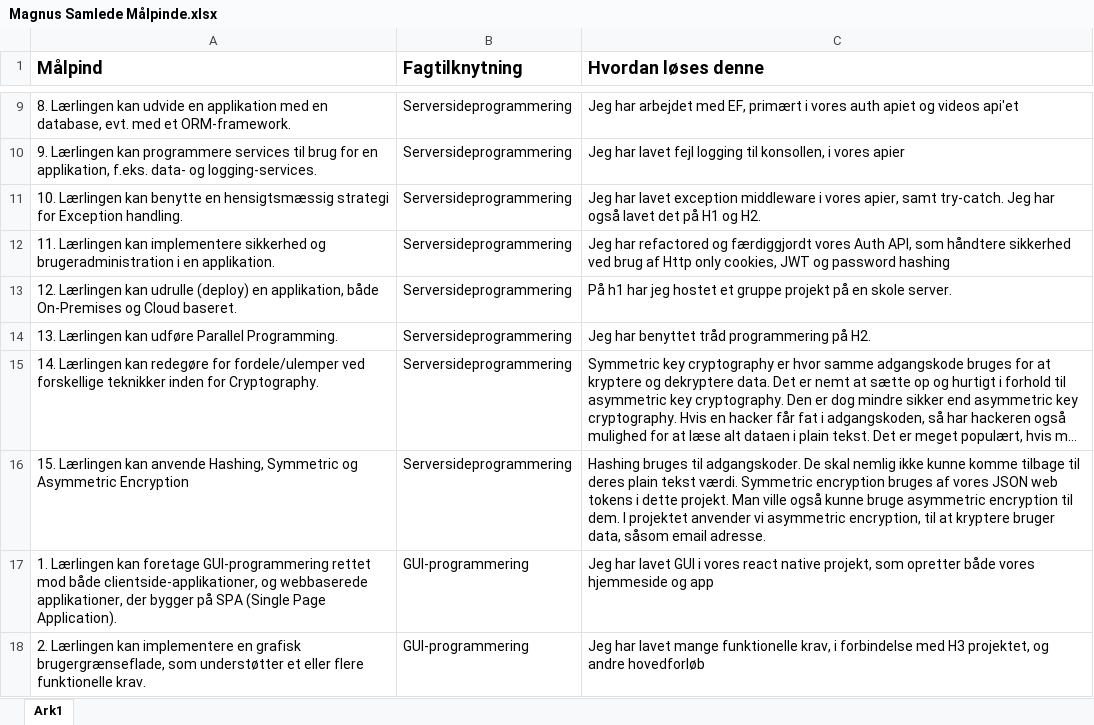
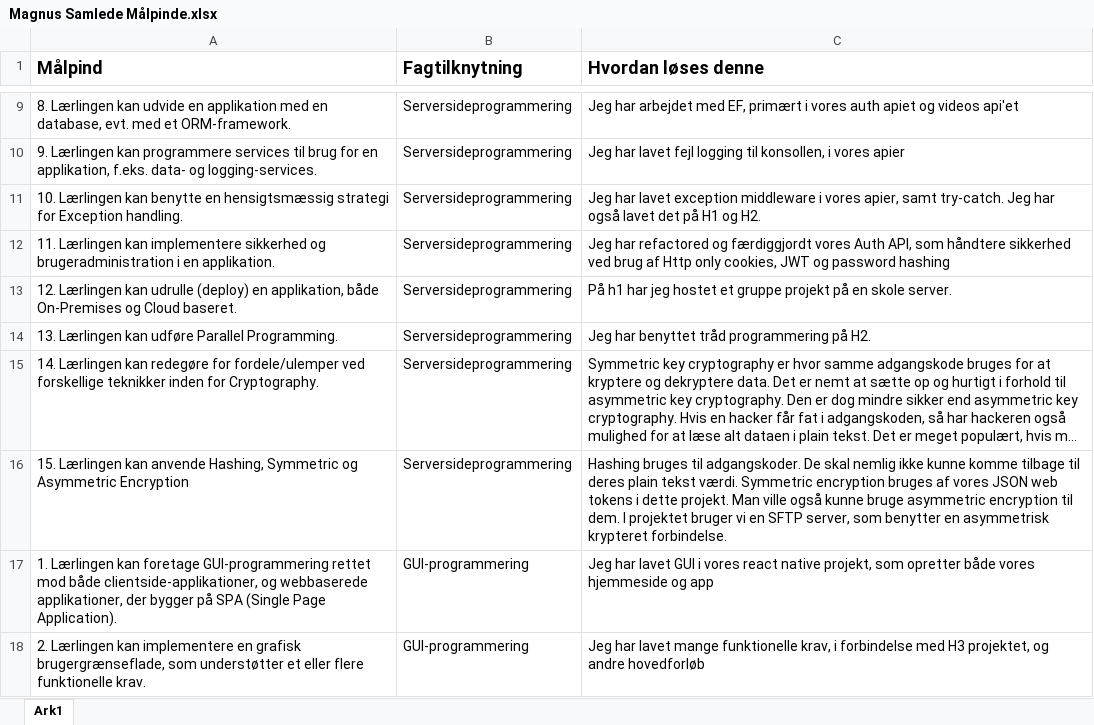
Before and after one commit to MagnusHLund/H3_The_ReelTok, an Excel workbook: reeltok.documentation/Målpinde/Magnus Samlede Målpinde.xlsx, sheet Ark1, drawn as a sheet; only a part is shown, gaps mark what is left out; long unchanged cells end in …; values as stored, in another font and other column widths than the file's, no borders; charts and pictures not drawn; the diff names each change by its address in the sheet, - before the commit and + after, or states it on an @@ line.

Commit message:
Add files via upload

```diff
--- a/reeltok.documentation/Målpinde/Magnus Samlede Målpinde.xlsx (sheet Ark1)
+++ b/reeltok.documentation/Målpinde/Magnus Samlede Målpinde.xlsx (sheet Ark1)
-C16 (Hvordan løses denne): …I projektet anvender vi asymmetric encryption, til at kryptere bruger data, såsom email adresse.
+C16 (Hvordan løses denne): …I projektet bruger vi en SFTP server, som benytter en asymmetrisk krypteret forbindelse.
```
